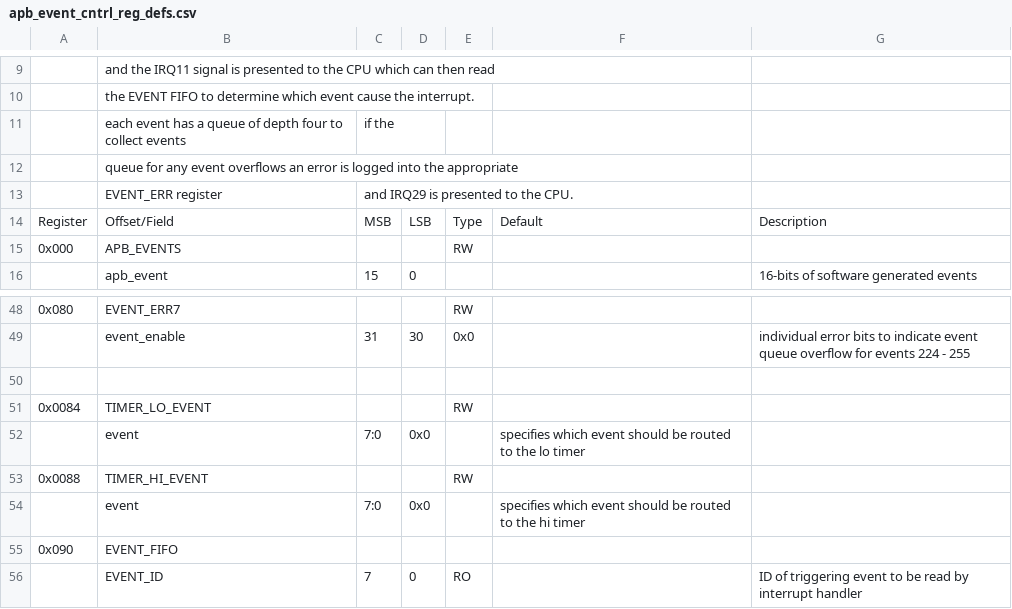
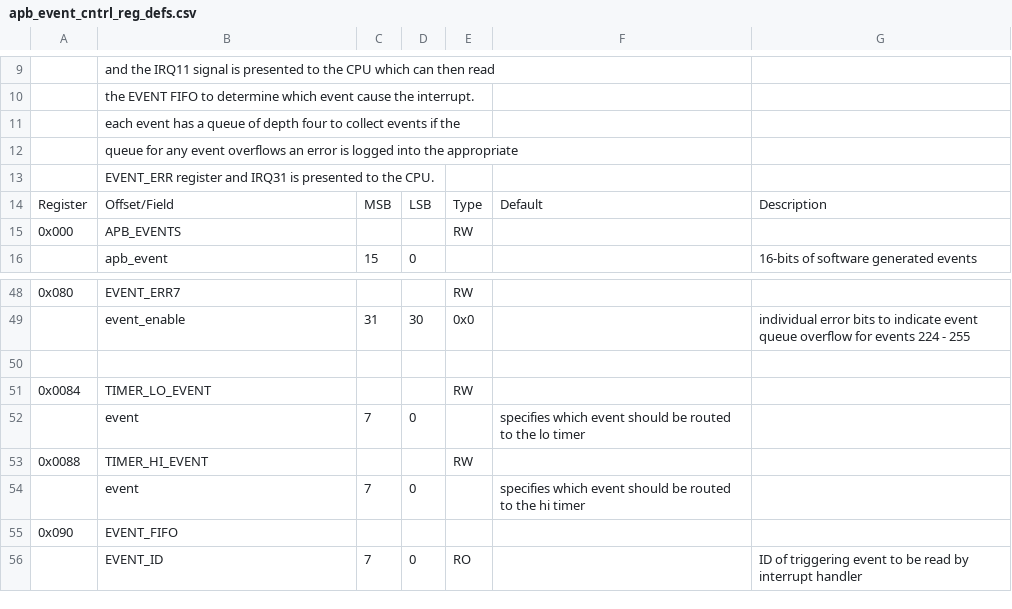
Before and after one commit to openhwgroup/core-v-mcu, a CSV file: rtl/core-v-mcu/data/apb_event_cntrl_reg_defs.csv, drawn as a sheet; only a part is shown, gaps mark what is left out; removed rows and columns are numbered as before the commit, all else as after; the diff names each change by its address in the sheet, - before the commit and + after, or states it on an @@ line.

```diff
--- a/rtl/core-v-mcu/data/apb_event_cntrl_reg_defs.csv
+++ b/rtl/core-v-mcu/data/apb_event_cntrl_reg_defs.csv
-row 11:  | each event has a queue of depth four to collect events | if the
+row 11:  | each event has a queue of depth four to collect events if the
-row 13:  | EVENT_ERR register | and IRQ29 is presented to the CPU.
+row 13:  | EVENT_ERR register and IRQ31 is presented to the CPU.
-C52: 7:0
+C52: 7
-D52: 0x0
+D52: 0
-C54: 7:0
+C54: 7
-D54: 0x0
+D54: 0
```
Also changed, not shown: 3 other files.
